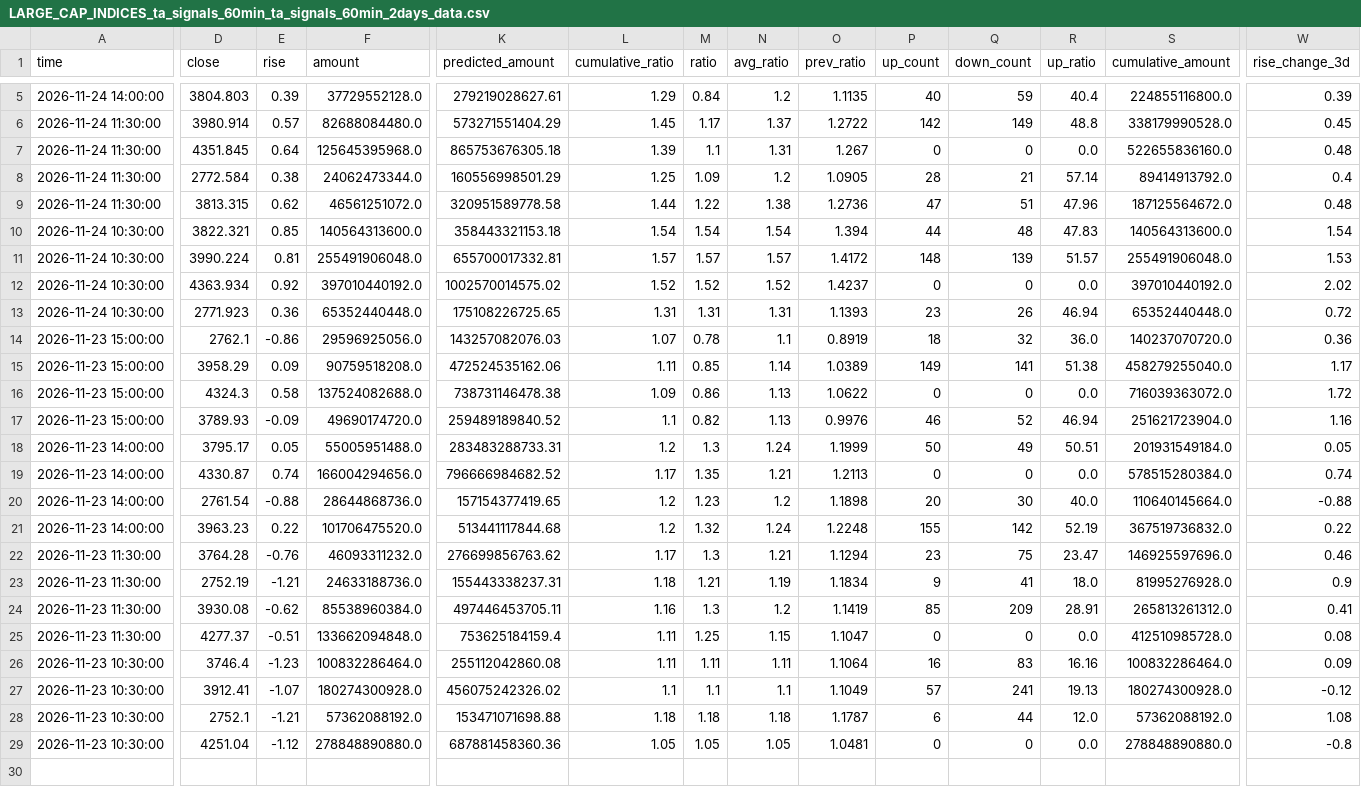
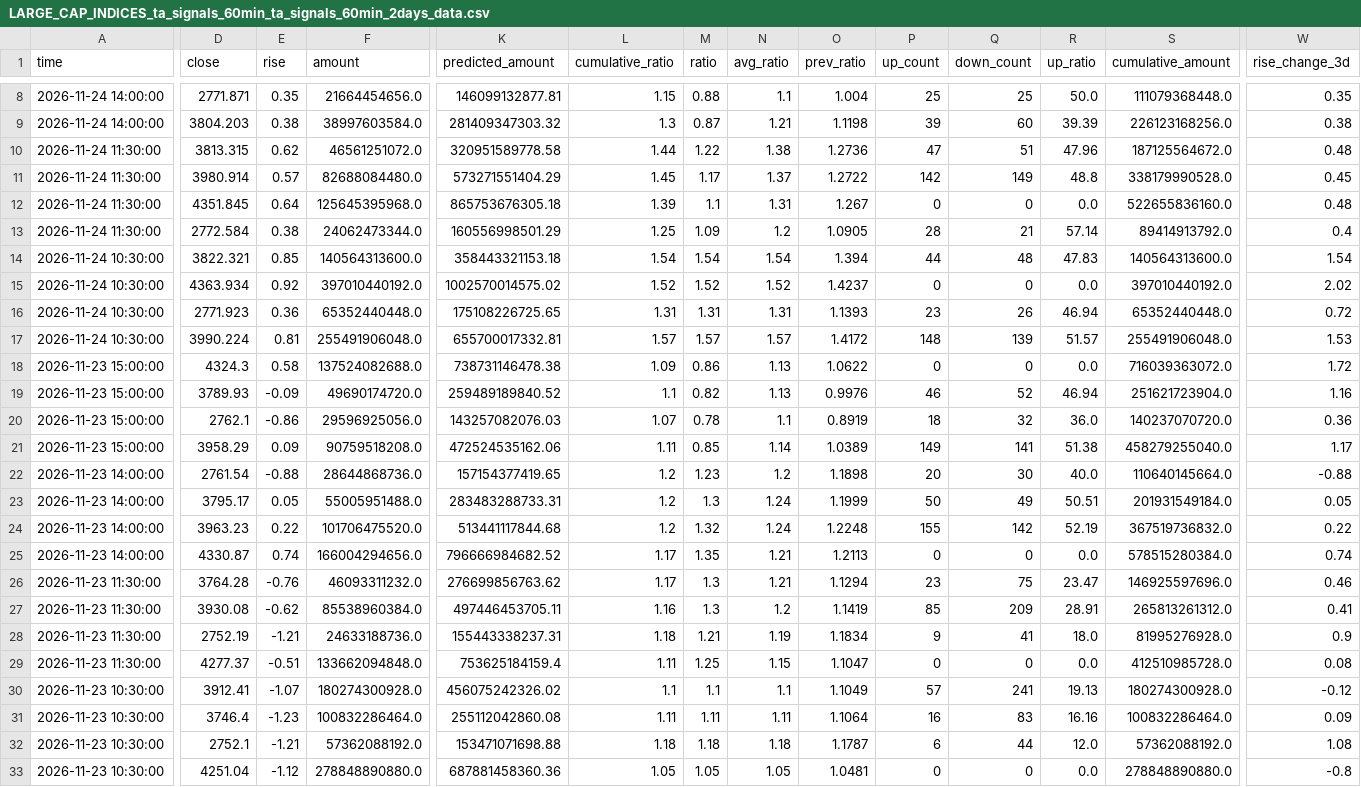
Before and after one commit to siderdata/tss_ai_stock, a CSV file: data/LARGE_CAP_INDICES_ta_signals_60min_ta_signals_60min_2days_data.csv, drawn as a sheet; only a part is shown, gaps mark what is left out; addresses are those after the commit; rows hold the shown columns only; the diff covers the shown part only; the diff names each change by its address in the sheet, - before the commit and + after, or states it on an @@ line.

```diff
--- a/data/LARGE_CAP_INDICES_ta_signals_60min_ta_signals_60min_2days_data.csv
+++ b/data/LARGE_CAP_INDICES_ta_signals_60min_ta_signals_60min_2days_data.csv
+row 8: 2026-11-24 14:00:00 | 2771.871 | 0.35 | 21664454656.0 | 146099132877.81 | 1.15 | 0.88 | 1.1 | 1.004 | 25 | 25 | 50.0 | 111079368448.0 | 0.35
-D9 (close): 3804.803
+D9 (close): 3804.203
-E9 (rise): 0.39
+E9 (rise): 0.38
-F9 (amount): 37729552128.0
+F9 (amount): 38997603584.0
-K9 (predicted_amount): 279219028627.61
+K9 (predicted_amount): 281409347303.32
-L9 (cumulative_ratio): 1.29
+L9 (cumulative_ratio): 1.3
-M9 (ratio): 0.84
+M9 (ratio): 0.87
-N9 (avg_ratio): 1.2
+N9 (avg_ratio): 1.21
-O9 (prev_ratio): 1.1135
+O9 (prev_ratio): 1.1198
-P9 (up_count): 40
+P9 (up_count): 39
-Q9 (down_count): 59
+Q9 (down_count): 60
-R9 (up_ratio): 40.4
+R9 (up_ratio): 39.39
-S9 (cumulative_amount): 224855116800.0
+S9 (cumulative_amount): 226123168256.0
-W9 (rise_change_3d): 0.39
+W9 (rise_change_3d): 0.38
@@ row 9 moved to row 10: 2026-11-24 11:30:00 @@
@@ row 11 moved to row 17: 2026-11-24 10:30:00 @@
@@ row 16 moved to row 18: 2026-11-23 15:00:00 @@
@@ row 17 moved to row 19: 2026-11-23 15:00:00 @@
@@ row 20 moved to row 22: 2026-11-23 14:00:00 @@
@@ row 21 moved to row 24: 2026-11-23 14:00:00 @@
@@ row 24 moved to row 27: 2026-11-23 11:30:00 @@
@@ row 27 moved to row 30: 2026-11-23 10:30:00 @@
```
Also changed, not shown: 4 added rows, 1 removed row and 18 edited cells elsewhere in this file, data/CORE_INDICES_ta_signals_30min_ta_signals_30min_2days_data.csv, data/CORE_INDICES_ta_signals_60min_ta_signals_60min_2days_data.csv, 57 other files.
